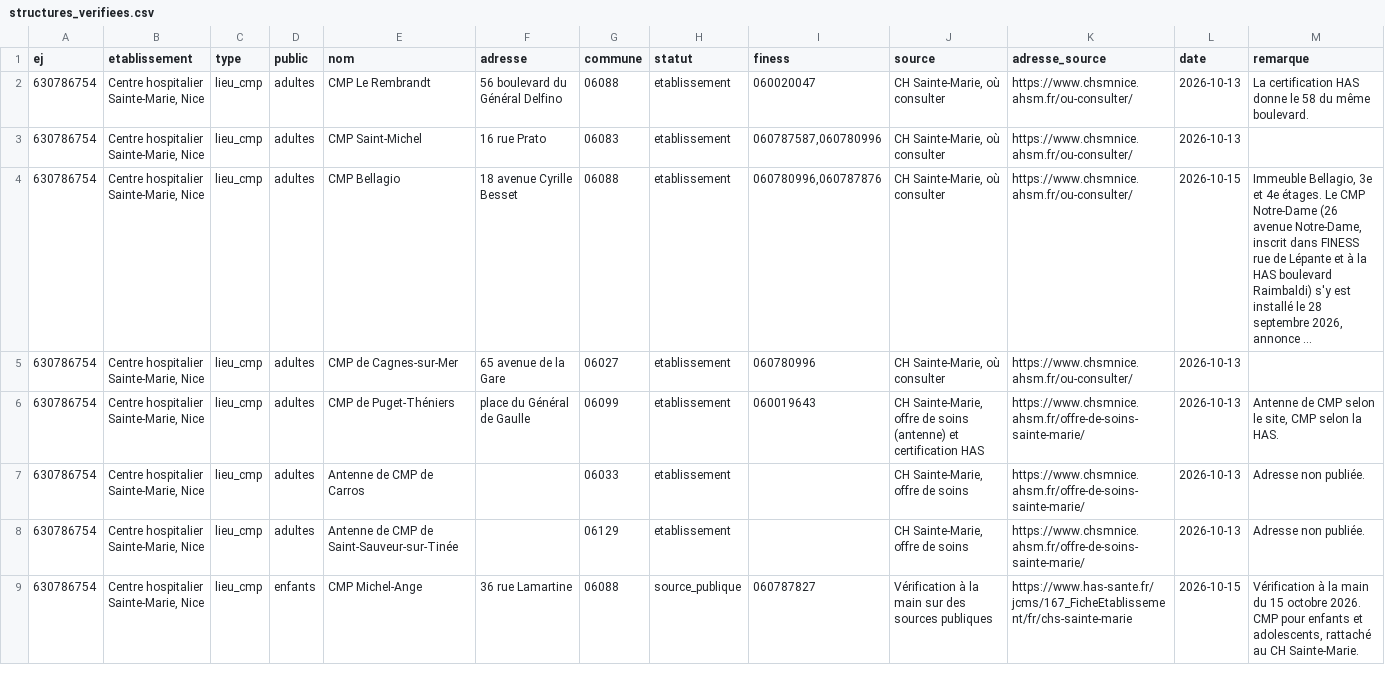
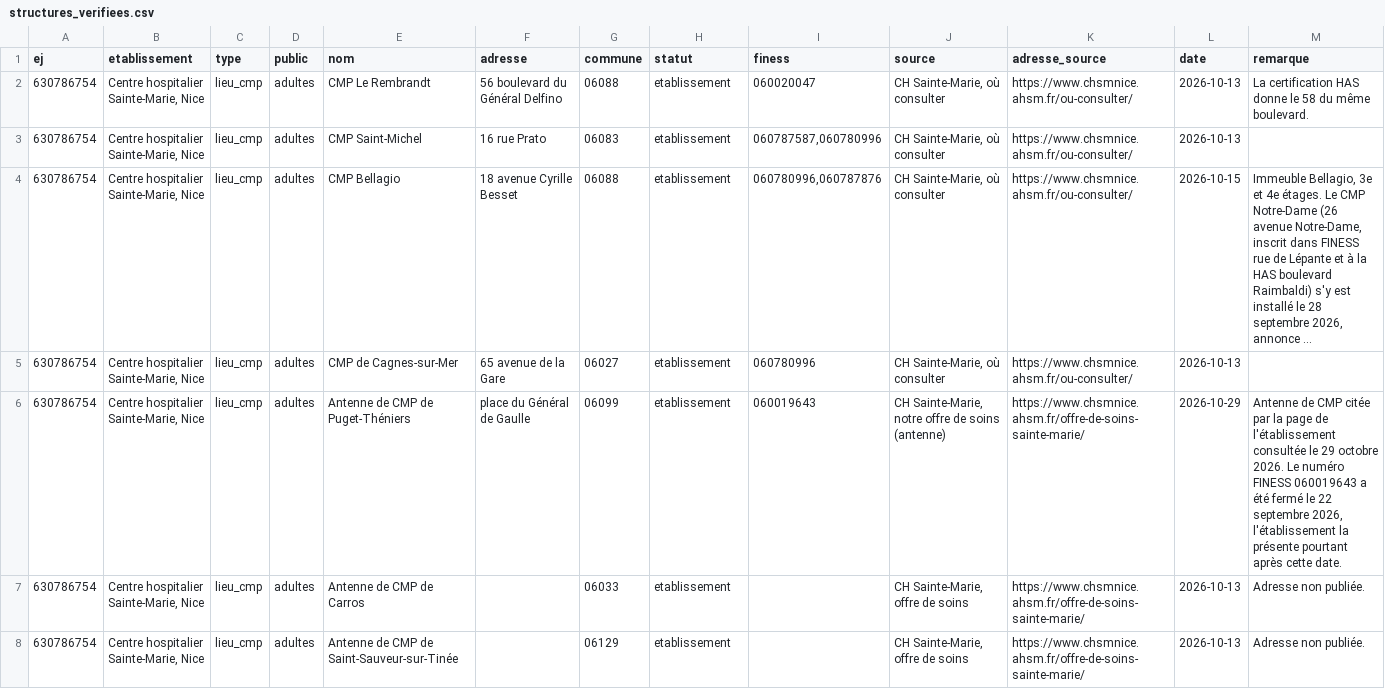
Before and after one commit to UbiCura/ubicura, a CSV file: contenus/structures_verifiees.csv, drawn as a sheet; only a part is shown; long unchanged cells end in …; the diff covers the shown part only.

```diff
--- a/contenus/structures_verifiees.csv
+++ b/contenus/structures_verifiees.csv
@@ -5,5 +5,4 @@ ej;etablissement;type;public;nom;adresse;commune;statut;finess;source;adresse_so
 630786754;Centre hospitalier Sainte-Marie, Nice;lieu_cmp;adultes;CMP de Cagnes-sur-Mer;65 avenue de la Gare;06027;etablissement;060780996;CH Sainte-Marie, où consulter;https://www.chsmnice.ahsm.fr/ou-consulter/;2026-10-13;
-630786754;Centre hospitalier Sainte-Marie, Nice;lieu_cmp;adultes;CMP de Puget-Théniers;place du Général de Gaulle;06099;etablissement;060019643;CH Sainte-Marie, offre de soins (antenne) et certification HAS;https://www.chsmnice.ahsm.fr/offre-de-soins-sainte-marie/;2026-10-13;Antenne de CMP selon le site, CMP selon la HAS.
+630786754;Centre hospitalier Sainte-Marie, Nice;lieu_cmp;adultes;Antenne de CMP de Puget-Théniers;place du Général de Gaulle;06099;etablissement;060019643;CH Sainte-Marie, notre offre de soins (antenne);https://www.chsmnice.ahsm.fr/offre-de-soins-sainte-marie/;2026-10-29;Antenne de CMP citée par la page de l'établissement consultée le 29 octobre 2026. Le numéro FINESS 060019643 a été fermé le 22 septembre 2026, l'établissement la présente pourtant après cette date.
 630786754;Centre hospitalier Sainte-Marie, Nice;lieu_cmp;adultes;Antenne de CMP de Carros;;06033;etablissement;;CH Sainte-Marie, offre de soins;https://www.chsmnice.ahsm.fr/offre-de-soins-sainte-marie/;2026-10-13;Adresse non publiée.
 630786754;Centre hospitalier Sainte-Marie, Nice;lieu_cmp;adultes;Antenne de CMP de Saint-Sauveur-sur-Tinée;;06129;etablissement;;CH Sainte-Marie, offre de soins;https://www.chsmnice.ahsm.fr/offre-de-soins-sainte-marie/;2026-10-13;Adresse non publiée.
-630786754;Centre hospitalier Sainte-Marie, Nice;lieu_cmp;enfants;CMP Michel-Ange;36 rue Lamartine;06088;source_publique;060787827;Vérification à la main sur des sources publiques;https://www.has-sante.fr/jcms/167_FicheEtablissement/fr/chs-sainte-marie;2026-10-15;Vérification à la main du 15 octobre 2026. CMP pour enfants et adolescents, rattaché au CH Sainte-Marie.
```
Also changed, not shown: 5 removed rows elsewhere in this file, contenus/journal_resume.csv, contenus/verdicts_verification.csv, 39 other files.
